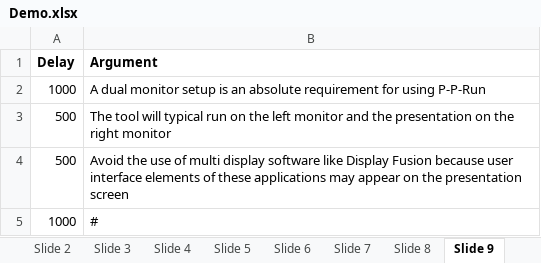
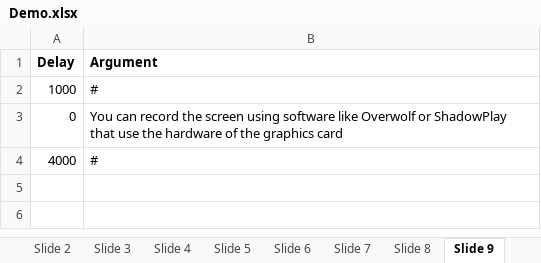
Before and after one commit to ncpunt/PPrun, an Excel workbook: Demo/Demo.xlsx, sheet Slide 9, drawn as a sheet; values as stored, in another font and other column widths than the file's, no borders; removed rows and columns are numbered as before the commit, all else as after; the diff names each change by its address in the sheet, - before the commit and + after, or states it on an @@ line.

```diff
--- a/Demo/Demo.xlsx (sheet Slide 9)
+++ b/Demo/Demo.xlsx (sheet Slide 9)
-row 2: 1000 | A dual monitor setup is an absolute requirement for using P-P-Run
-row 3: 500 | The tool will typical run on the left monitor and the presentation on the right monitor
-row 4: 500 | Avoid the use of multi display software like Display Fusion because user interface elements of these applications may appear on the presentation screen
+row 3: 0 | You can record the screen using software like Overwolf or ShadowPlay that use the hardware of the graphics card
+row 4: 4000 | #
```
Also changed, not shown: sheet Slide 4, sheet Slide 8, sheet Slide 5, sheet Slide 2, sheet Slide 6, sheet Slide 7, 5 more sheets, other sheet tabs, 5 other files.
